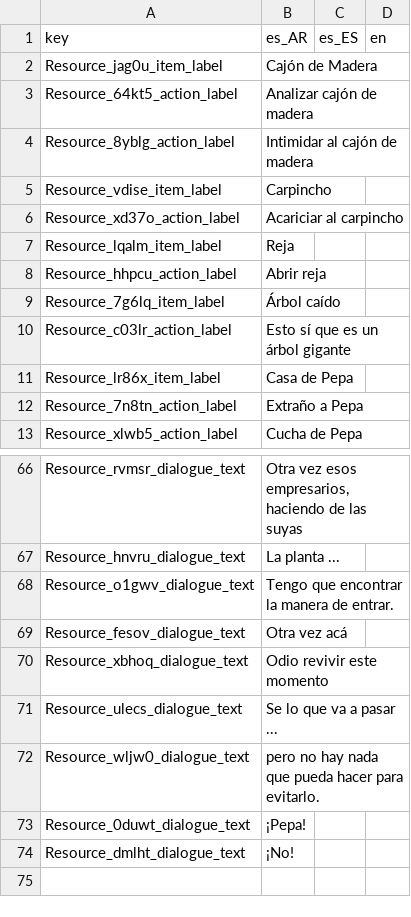
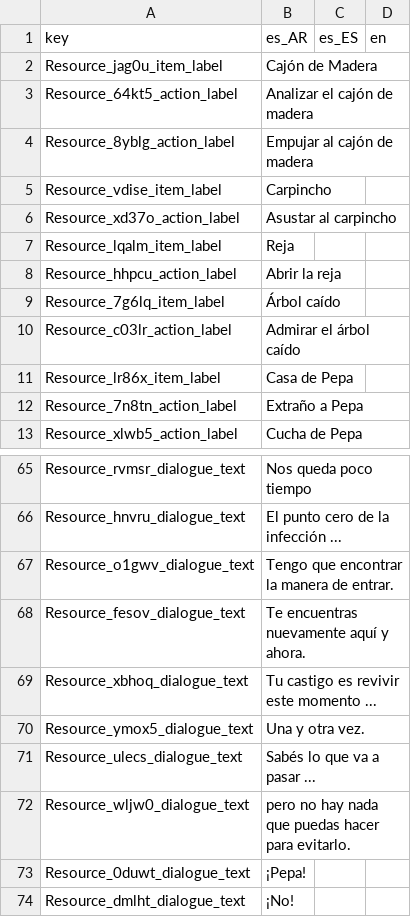
Before and after one commit to Eibriel/DeltaKayak, a CSV file: dkdata_strings.csv, drawn as a sheet; only a part is shown, gaps mark what is left out; addresses are those after the commit; the diff covers the shown part only; the diff names each change by its address in the sheet, - before the commit and + after, or states it on an @@ line.

```diff
--- a/dkdata_strings.csv
+++ b/dkdata_strings.csv
-B3 (es_AR): Analizar cajón de madera
+B3 (es_AR): Analizar el cajón de madera
-B4 (es_AR): Intimidar al cajón de madera
+B4 (es_AR): Empujar al cajón de madera
-B6 (es_AR): Acariciar al carpincho
+B6 (es_AR): Asustar al carpincho
-B8 (es_AR): Abrir reja
+B8 (es_AR): Abrir la reja
-B10 (es_AR): Esto sí que es un árbol gigante
+B10 (es_AR): Admirar el árbol caído
-B65 (es_AR): Otra vez esos empresarios, haciendo de las suyas
+B65 (es_AR): Nos queda poco tiempo
-B66 (es_AR): La planta ...
+B66 (es_AR): El punto cero de la infección ...
-B68 (es_AR): Otra vez acá
+B68 (es_AR): Te encuentras nuevamente aquí y ahora.
-B69 (es_AR): Odio revivir este momento
+B69 (es_AR): Tu castigo es revivir este momento ...
+row 70: Resource_ymox5_dialogue_text | Una y otra vez.
-B71 (es_AR): Se lo que va a pasar ...
+B71 (es_AR): Sabés lo que va a pasar ...
-B72 (es_AR): …nada que pueda hacer para…
+B72 (es_AR): …nada que puedas hacer para…
```
Also changed, not shown: 2 added rows, 3 removed rows and 17 edited cells elsewhere in this file, 13 other files.
